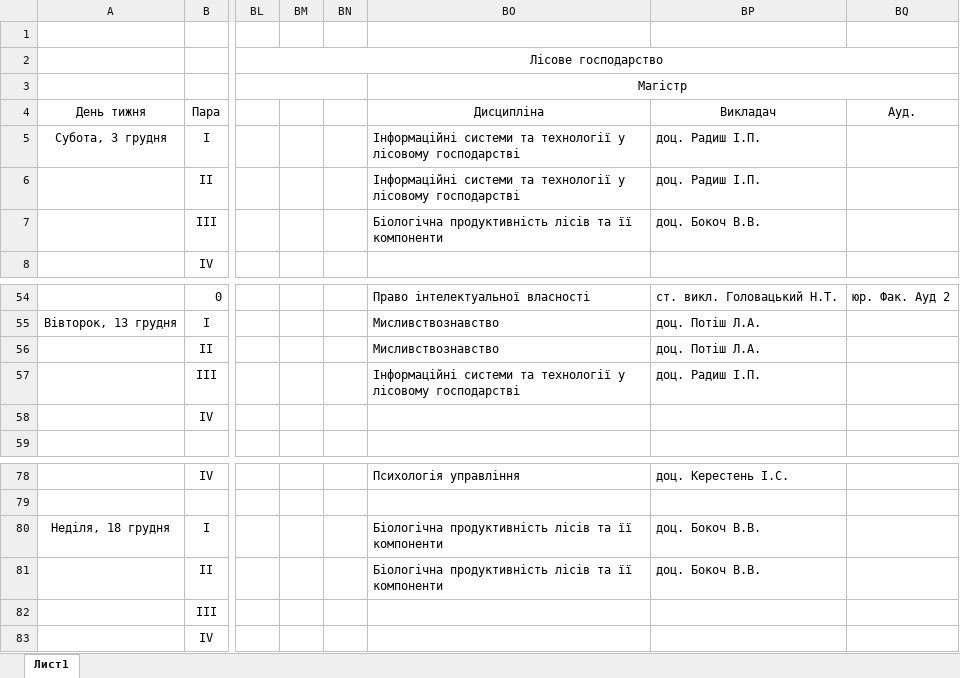
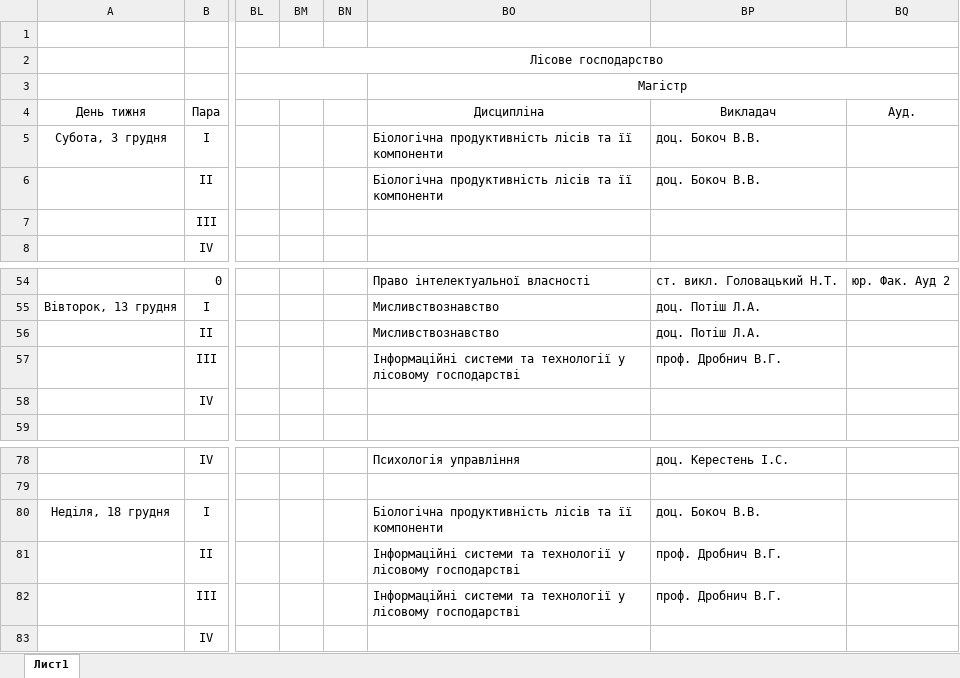
Before and after one commit to gram0001/rozklad, an Excel workbook: Rozklad_2zaizd.xlsx, sheet Лист1, drawn as a sheet; only a part is shown, gaps mark what is left out; values as stored, in another font and other column widths than the file's, no borders; the diff names each change by its address in the sheet, - before the commit and + after, or states it on an @@ line.

```diff
--- a/Rozklad_2zaizd.xlsx (sheet Лист1)
+++ b/Rozklad_2zaizd.xlsx (sheet Лист1)
-BO5:BO6: Інформаційні системи та технології у лісовому господарстві
+BO5:BO6: Біологічна продуктивність лісів та її компоненти
-BP5:BP6: доц. Радиш І.П.
+BP5:BP6: доц. Бокоч В.В.
-BO7: Біологічна продуктивність лісів та її компоненти
+BO7: (empty)
-BP7: доц. Бокоч В.В.
+BP7: (empty)
-BP57: доц. Радиш І.П.
+BP57: проф. Дробнич В.Г.
-BO81: Біологічна продуктивність лісів та її компоненти
+BO81: Інформаційні системи та технології у лісовому господарстві
-BP81: доц. Бокоч В.В.
+BP81: проф. Дробнич В.Г.
-BO82: (empty)
+BO82: Інформаційні системи та технології у лісовому господарстві
-BP82: (empty)
+BP82: проф. Дробнич В.Г.
```
Also changed, not shown: 4 other files.
